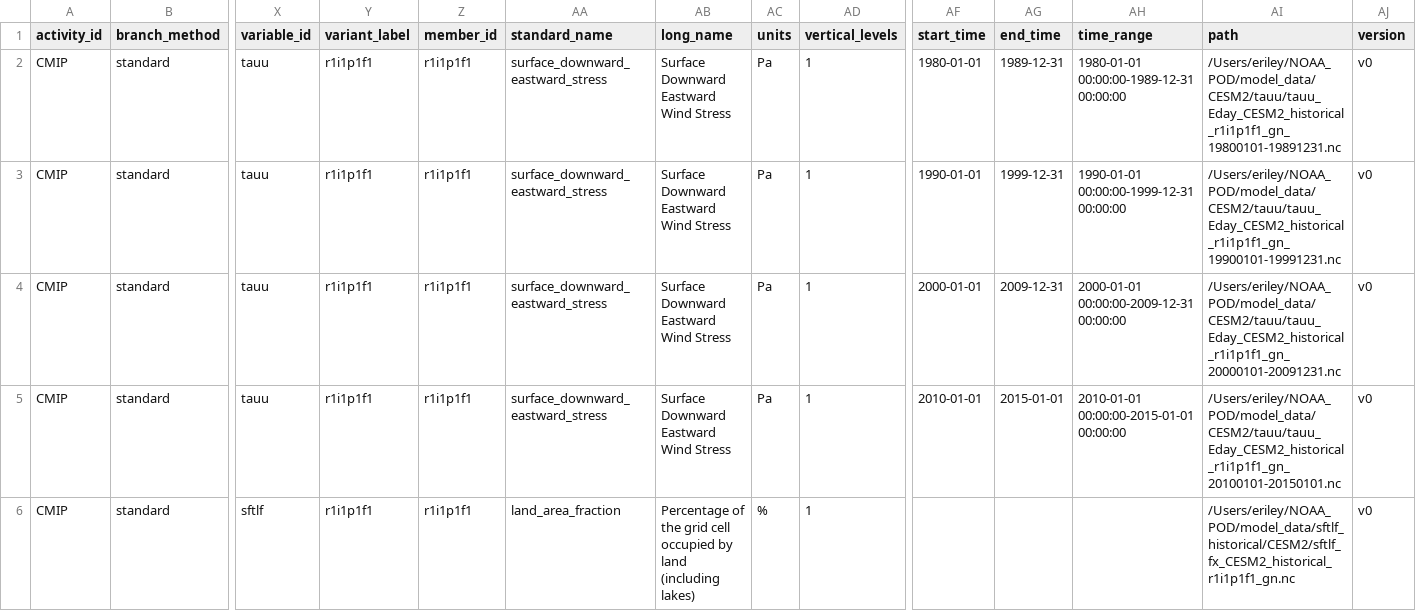
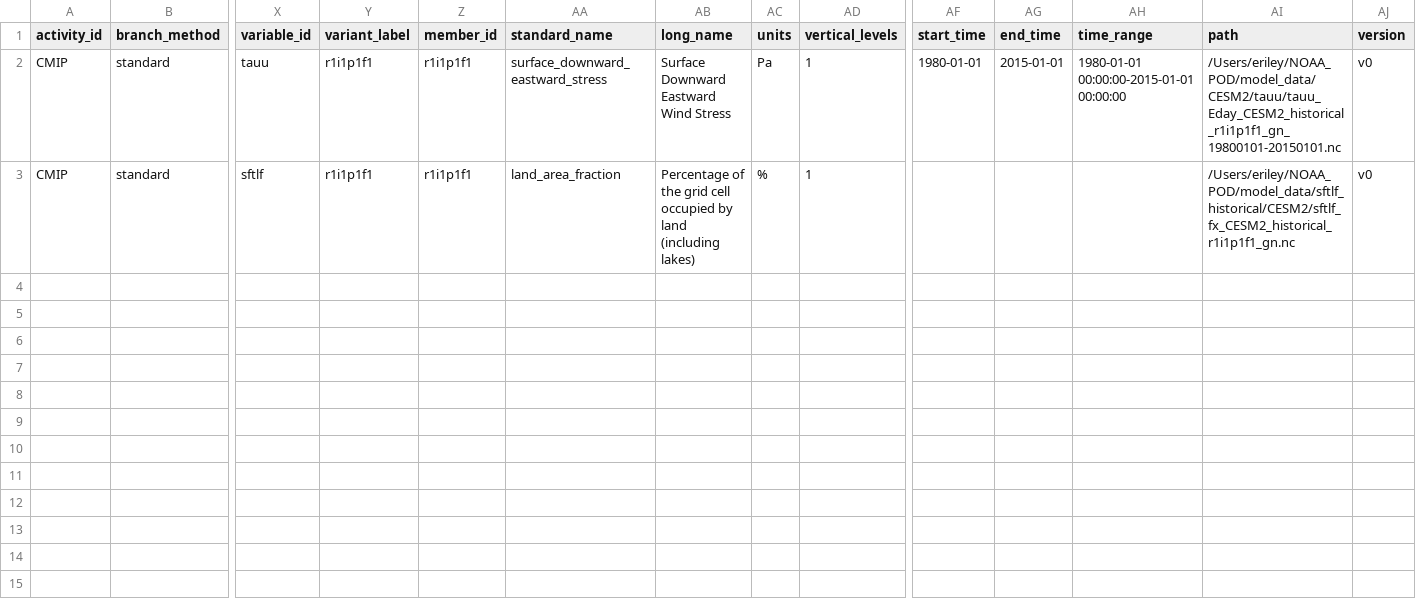
Before and after one commit to erileydellaripa/MDTF-diagnostics, a CSV file: diagnostics/WWEs/esm_catalog_CESM2_historical_r1i1p1f1.csv, drawn as a sheet; only a part is shown, gaps mark what is left out; removed rows and columns are numbered as before the commit, all else as after; rows hold the shown columns only; the diff names each change by its address in the sheet, - before the commit and + after, or states it on an @@ line.

Commit message:
Update tauu file used in esm catalog csv file to find file that is from 1980-2014

```diff
--- a/diagnostics/WWEs/esm_catalog_CESM2_historical_r1i1p1f1.csv
+++ b/diagnostics/WWEs/esm_catalog_CESM2_historical_r1i1p1f1.csv
-row 2: CMIP | standard | tauu | r1i1p1f1 | r1i1p1f1 | surface_downward_eastward_stress | Surface Downward Eastward Wind Stress | Pa | 1 | 1980-01-01 | 1989-12-31 | 1980-01-01 00:00:00-1989-12-31 00:00:00 | /Users/eriley/NOAA_POD/model_data/CESM2/tauu/tauu_Eday_CESM2_historical_r1i1p1f1_gn_19800101-19891231.nc | v0
-row 3: CMIP | standard | tauu | r1i1p1f1 | r1i1p1f1 | surface_downward_eastward_stress | Surface Downward Eastward Wind Stress | Pa | 1 | 1990-01-01 | 1999-12-31 | 1990-01-01 00:00:00-1999-12-31 00:00:00 | /Users/eriley/NOAA_POD/model_data/CESM2/tauu/tauu_Eday_CESM2_historical_r1i1p1f1_gn_19900101-19991231.nc | v0
-row 4: CMIP | standard | tauu | r1i1p1f1 | r1i1p1f1 | surface_downward_eastward_stress | Surface Downward Eastward Wind Stress | Pa | 1 | 2000-01-01 | 2009-12-31 | 2000-01-01 00:00:00-2009-12-31 00:00:00 | /Users/eriley/NOAA_POD/model_data/CESM2/tauu/tauu_Eday_CESM2_historical_r1i1p1f1_gn_20000101-20091231.nc | v0
-AF2 (start_time): 2010-01-01
+AF2 (start_time): 1980-01-01
-AH2 (time_range): 2010-01-01 00:00:00-2015-01-01 00:00:00
+AH2 (time_range): 1980-01-01 00:00:00-2015-01-01 00:00:00
-AI2 (path): /Users/eriley/NOAA_POD/model_data/CESM2/tauu/tauu_Eday_CESM2_historical_r1i1p1f1_gn_20100101-20150101.nc
+AI2 (path): /Users/eriley/NOAA_POD/model_data/CESM2/tauu/tauu_Eday_CESM2_historical_r1i1p1f1_gn_19800101-20150101.nc
```
